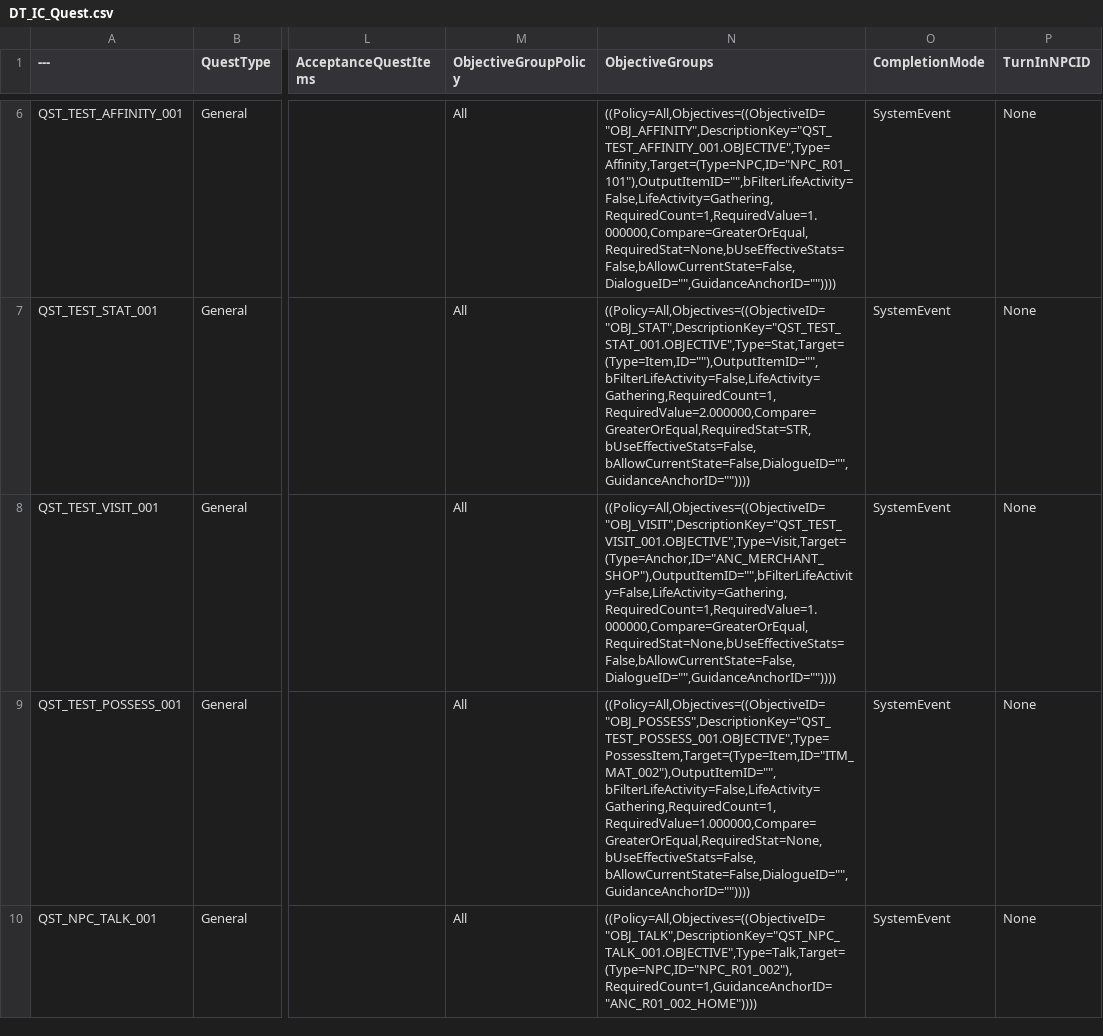
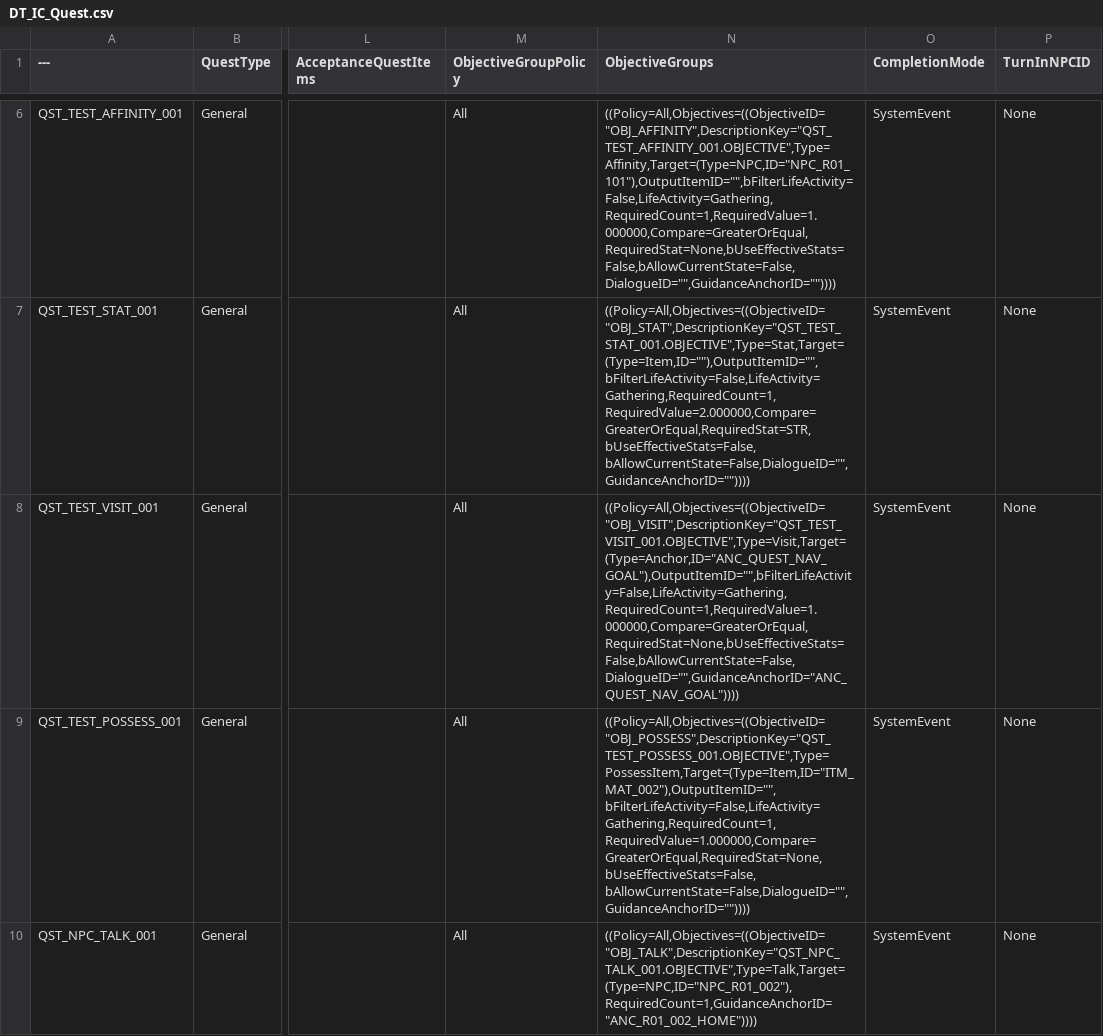
Before and after one commit to NBcampUnrealTrack/9th-Team6-Final-Project, a CSV file: Data/Quest/DT_IC_Quest.csv, drawn as a sheet; only a part is shown, gaps mark what is left out; the diff names each change by its address in the sheet, - before the commit and + after, or states it on an @@ line.

```diff
--- a/Data/Quest/DT_IC_Quest.csv
+++ b/Data/Quest/DT_IC_Quest.csv
-N8 (ObjectiveGroups): ((Policy=All,Objectives=((ObjectiveID="OBJ_VISIT",DescriptionKey="QST_TEST_VISIT_001.OBJECTIVE",Type=Visit,Target=(Type=Anchor,ID="ANC_MERCHANT_SHOP"),OutputItemID="",bFilterLifeActivity=False,LifeActivity=Gathering,RequiredCount=1,RequiredValue=1.000000,Compare=GreaterOrEqual,RequiredStat=None,bUseEffectiveStats=False,bAllowCurrentState=False,DialogueID="",GuidanceAnchorID=""))))
+N8 (ObjectiveGroups): ((Policy=All,Objectives=((ObjectiveID="OBJ_VISIT",DescriptionKey="QST_TEST_VISIT_001.OBJECTIVE",Type=Visit,Target=(Type=Anchor,ID="ANC_QUEST_NAV_GOAL"),OutputItemID="",bFilterLifeActivity=False,LifeActivity=Gathering,RequiredCount=1,RequiredValue=1.000000,Compare=GreaterOrEqual,RequiredStat=None,bUseEffectiveStats=False,bAllowCurrentState=False,DialogueID="",GuidanceAnchorID="ANC_QUEST_NAV_GOAL"))))
```
Also changed, not shown: Data/World/DT_IC_Anchor.csv, 4 other files.
